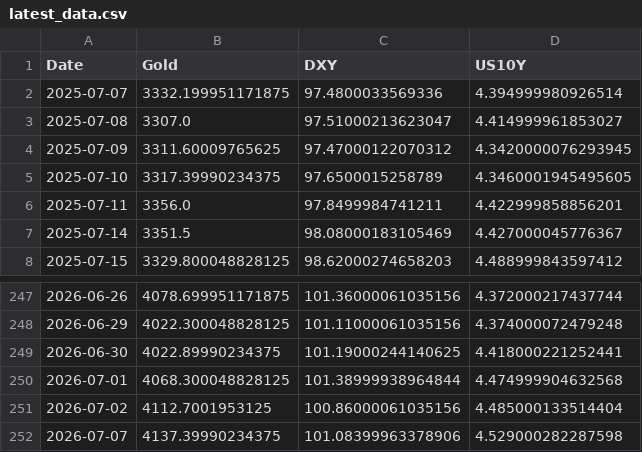
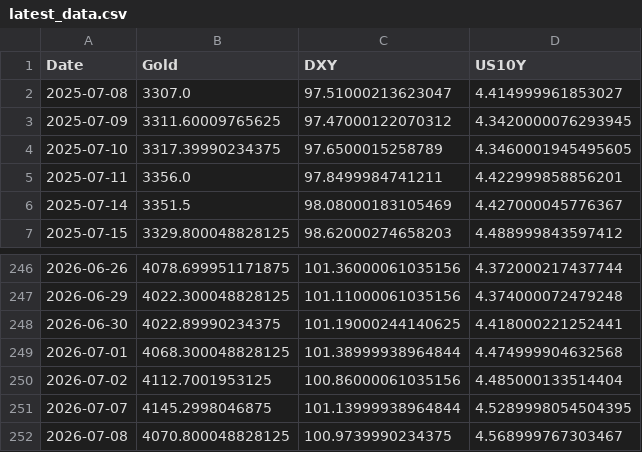
Before and after one commit to Marketing-fb/gold-ai-server, a CSV file: latest_data.csv, drawn as a sheet; only a part is shown, gaps mark what is left out.

```diff
--- a/latest_data.csv
+++ b/latest_data.csv
@@ -1,3 +1,2 @@
 Date,Gold,DXY,US10Y
-2025-07-07,3332.199951171875,97.4800033569336,4.394999980926514
 2025-07-08,3307.0,97.51000213623047,4.414999961853027
@@ -251,2 +250,3 @@ Date,Gold,DXY,US10Y
 2026-07-02,4112.7001953125,100.86000061035156,4.485000133514404
-2026-07-07,4137.39990234375,101.08399963378906,4.529000282287598
+2026-07-07,4145.2998046875,101.13999938964844,4.5289998054504395
+2026-07-08,4070.800048828125,100.9739990234375,4.568999767303467
```
